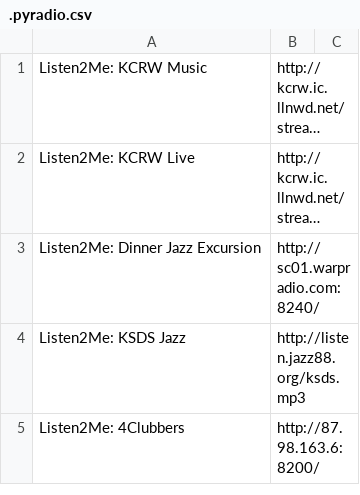
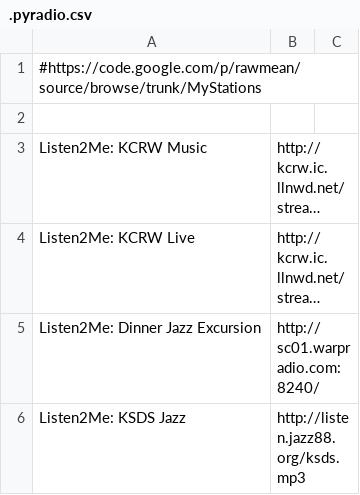
Before and after one commit to hungwtd/dotfiles, a CSV file: .pyradio.csv, drawn as a sheet; only a part is shown; the shorter side is filled out with more unchanged rows; long unchanged cells end in …; the diff names each change by its address in the sheet, - before the commit and + after, or states it on an @@ line.

Commit message:
Update .pyradio.csv

```diff
--- a/.pyradio.csv
+++ b/.pyradio.csv
+row 1: #https://code.google.com/p/rawmean/source/browse/trunk/MyStations
+row 2: (empty)
```
